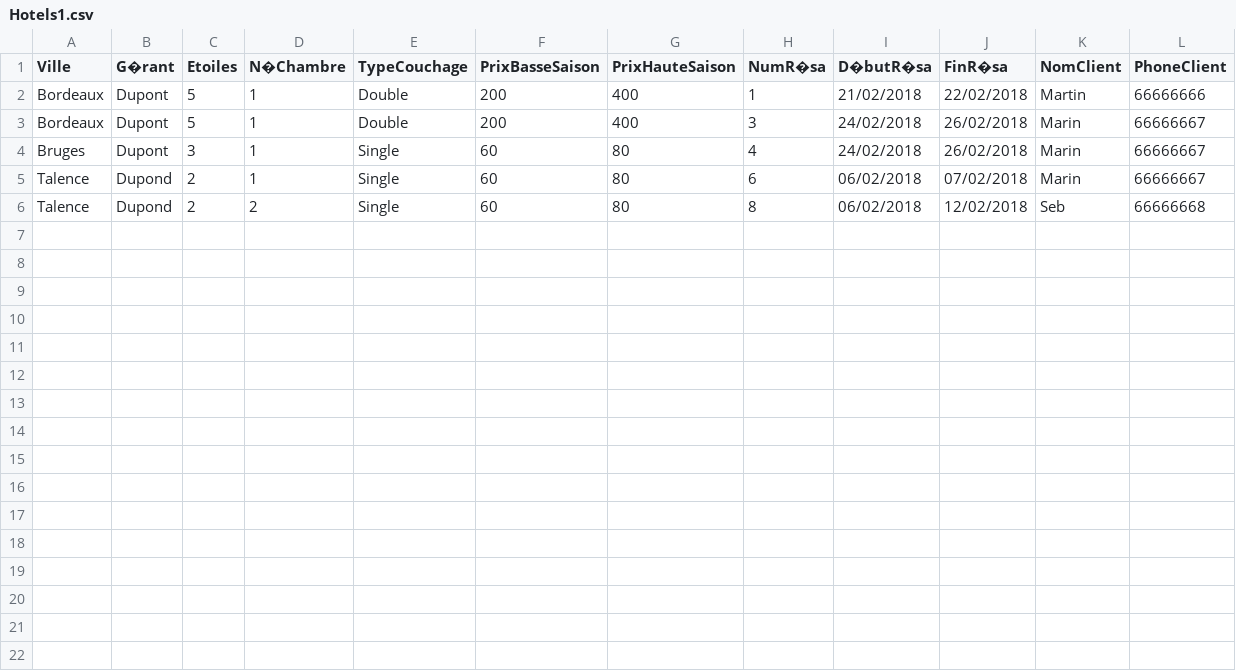
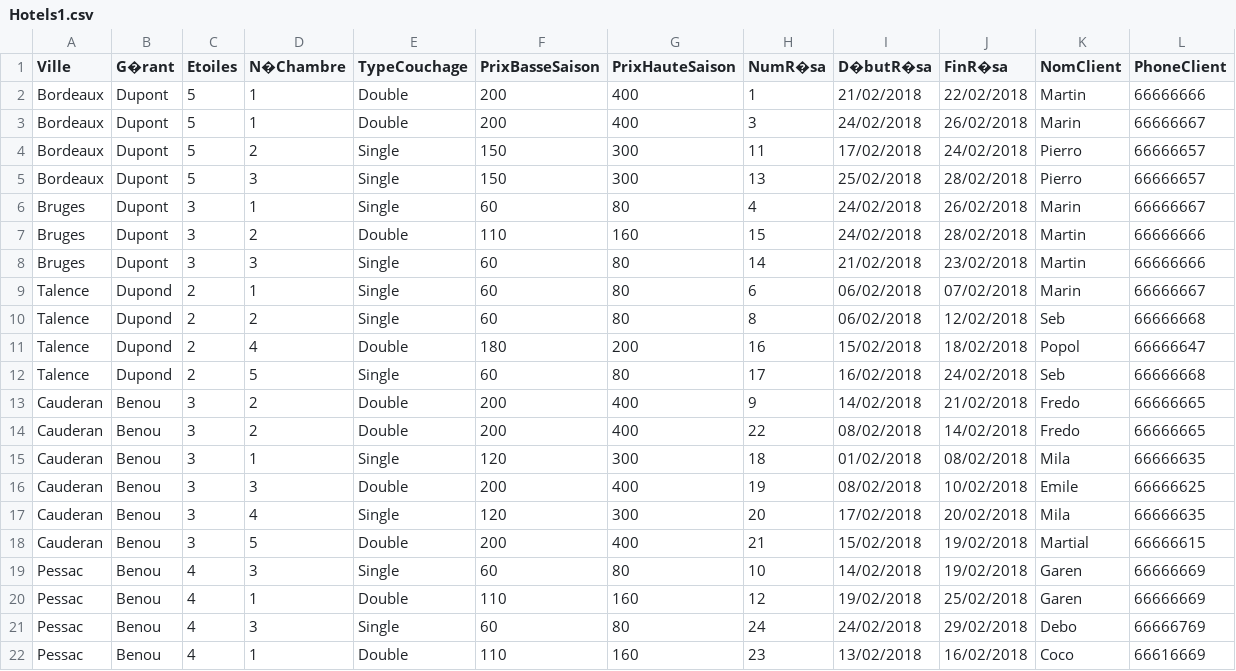
Before and after one commit to coddy33/projetBDD, a CSV file: Hotels1.csv, drawn as a sheet; the diff names each change by its address in the sheet, - before the commit and + after, or states it on an @@ line.

Commit message:
Update Hotels1.csv

```diff
--- a/Hotels1.csv
+++ b/Hotels1.csv
+row 4: Bordeaux | Dupont | 5 | 2 | Single | 150 | 300 | 11 | 17/02/2018 | 24/02/2018 | Pierro | 66666657
+row 5: Bordeaux | Dupont | 5 | 3 | Single | 150 | 300 | 13 | 25/02/2018 | 28/02/2018 | Pierro | 66666657
+row 7: Bruges | Dupont | 3 | 2 | Double | 110 | 160 | 15 | 24/02/2018 | 28/02/2018 | Martin | 66666666
+row 8: Bruges | Dupont | 3 | 3 | Single | 60 | 80 | 14 | 21/02/2018 | 23/02/2018 | Martin | 66666666
+row 11: Talence | Dupond | 2 | 4 | Double | 180 | 200 | 16 | 15/02/2018 | 18/02/2018 | Popol | 66666647
+row 12: Talence | Dupond | 2 | 5 | Single | 60 | 80 | 17 | 16/02/2018 | 24/02/2018 | Seb | 66666668
+row 13: Cauderan | Benou | 3 | 2 | Double | 200 | 400 | 9 | 14/02/2018 | 21/02/2018 | Fredo | 66666665
+row 14: Cauderan | Benou | 3 | 2 | Double | 200 | 400 | 22 | 08/02/2018 | 14/02/2018 | Fredo | 66666665
+row 15: Cauderan | Benou | 3 | 1 | Single | 120 | 300 | 18 | 01/02/2018 | 08/02/2018 | Mila | 66666635
+row 16: Cauderan | Benou | 3 | 3 | Double | 200 | 400 | 19 | 08/02/2018 | 10/02/2018 | Emile | 66666625
+row 17: Cauderan | Benou | 3 | 4 | Single | 120 | 300 | 20 | 17/02/2018 | 20/02/2018 | Mila | 66666635
+row 18: Cauderan | Benou | 3 | 5 | Double | 200 | 400 | 21 | 15/02/2018 | 19/02/2018 | Martial | 66666615
+row 19: Pessac | Benou | 4 | 3 | Single | 60 | 80 | 10 | 14/02/2018 | 19/02/2018 | Garen | 66666669
+row 20: Pessac | Benou | 4 | 1 | Double | 110 | 160 | 12 | 19/02/2018 | 25/02/2018 | Garen | 66666669
+row 21: Pessac | Benou | 4 | 3 | Single | 60 | 80 | 24 | 24/02/2018 | 29/02/2018 | Debo | 66666769
+row 22: Pessac | Benou | 4 | 1 | Double | 110 | 160 | 23 | 13/02/2018 | 16/02/2018 | Coco | 66616669
```
